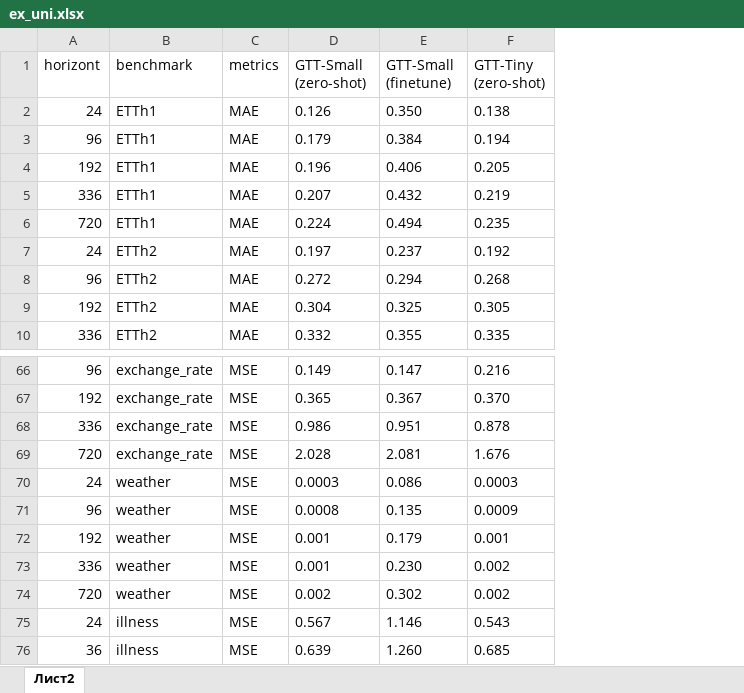
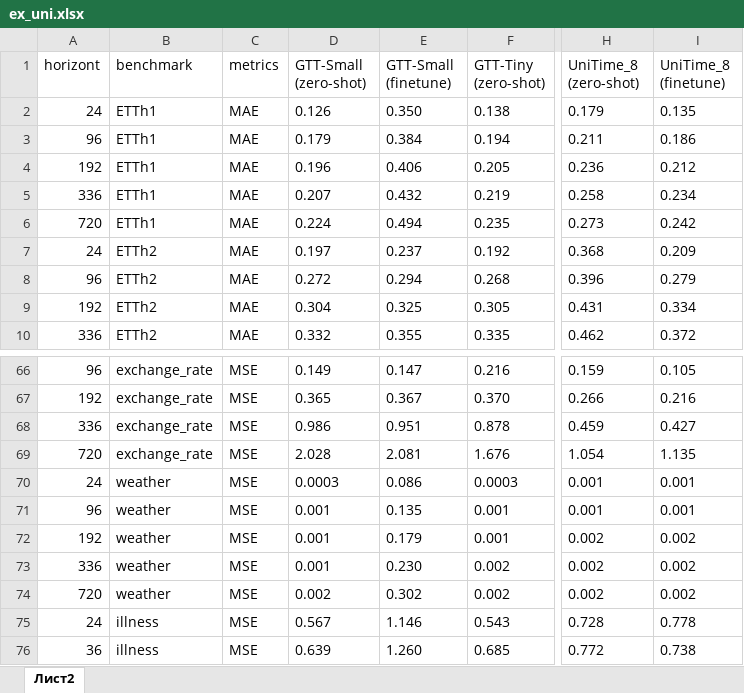
Before and after one commit to m6129/VKR, an Excel workbook: Experiment_results/xlsx_format/ex_uni.xlsx, sheet Лист2, drawn as a sheet; only a part is shown, gaps mark what is left out; values as stored, in another font and other column widths than the file's, no borders; the diff names each change by its address in the sheet, - before the commit and + after, or states it on an @@ line.

```diff
--- a/Experiment_results/xlsx_format/ex_uni.xlsx (sheet Лист2)
+++ b/Experiment_results/xlsx_format/ex_uni.xlsx (sheet Лист2)
+column H (UniTime_8 (zero-shot)), rows 2-10: 0.179 | 0.211 | 0.236 | 0.258 | 0.273 | 0.368 | 0.396 | 0.431 | 0.462; rows 66-76: 0.159 | 0.266 | 0.459 | 1.054 | 0.001 | 0.001 | 0.002 | 0.002 | 0.002 | 0.728 | 0.772
+column I (UniTime_8 (finetune)), rows 2-10: 0.135 | 0.186 | 0.212 | 0.234 | 0.242 | 0.209 | 0.279 | 0.334 | 0.372; rows 66-76: 0.105 | 0.216 | 0.427 | 1.135 | 0.001 | 0.001 | 0.002 | 0.002 | 0.002 | 0.778 | 0.738
-D71 (GTT-Small (zero-shot)): 0.0008
+D71 (GTT-Small (zero-shot)): 0.001
-F71 (GTT-Tiny (zero-shot)): 0.0009
+F71 (GTT-Tiny (zero-shot)): 0.001
```
Also changed, not shown: Experiment_results/xlsx_format/ex_multi.xlsx, Experiment_results/xlsx_format/ex_time.xlsx, 8 other files.
